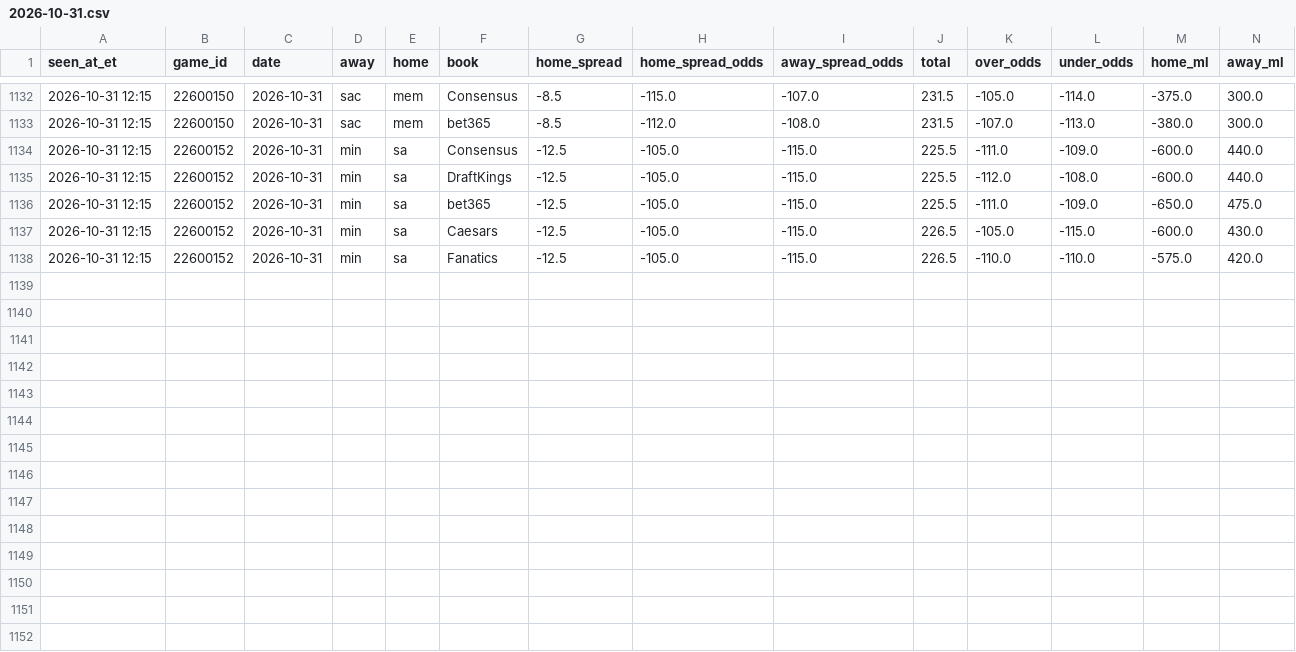
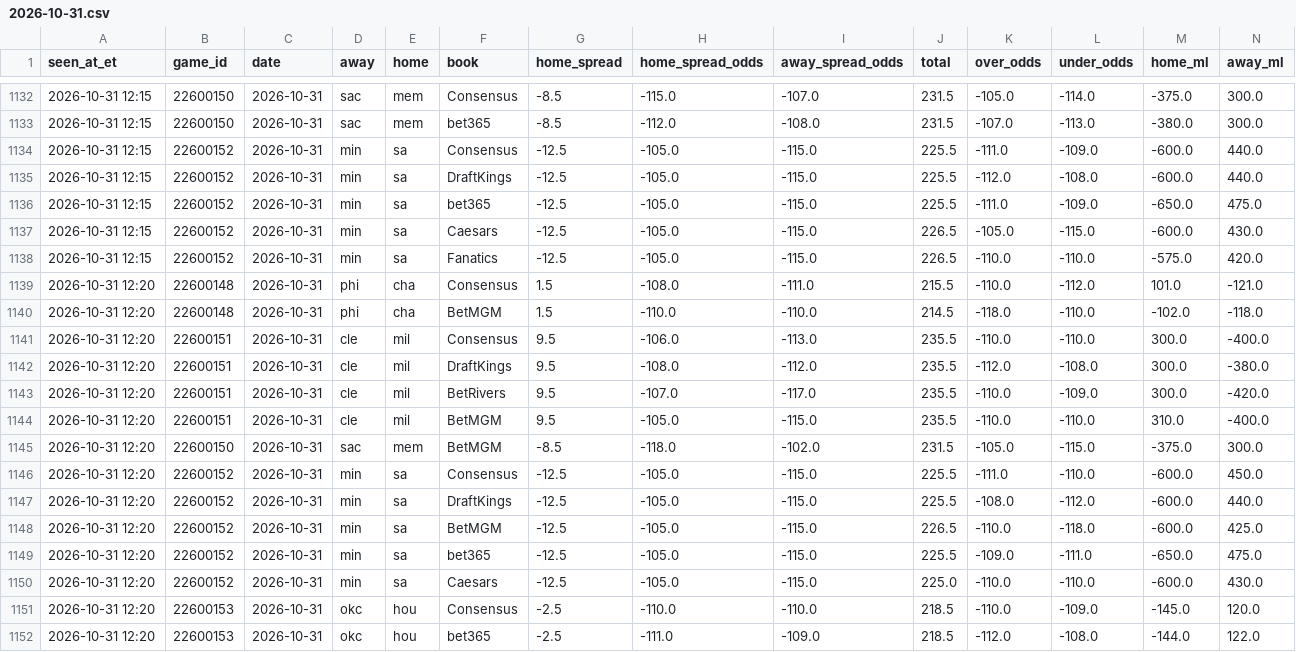
Before and after one commit to JeffreyD24/nba-mixed-model, a CSV file: research/books/2026-10-31.csv, drawn as a sheet; only a part is shown, gaps mark what is left out.

```diff
--- a/research/books/2026-10-31.csv
+++ b/research/books/2026-10-31.csv
@@ -1138 +1138,15 @@ seen_at_et,game_id,date,away,home,book,home_spread,home_spread_odds,away_spread_
 2026-10-31 12:15,22600152,2026-10-31,min,sa,Fanatics,-12.5,-105.0,-115.0,226.5,-110.0,-110.0,-575.0,420.0
+2026-10-31 12:20,22600148,2026-10-31,phi,cha,Consensus,1.5,-108.0,-111.0,215.5,-110.0,-112.0,101.0,-121.0
+2026-10-31 12:20,22600148,2026-10-31,phi,cha,BetMGM,1.5,-110.0,-110.0,214.5,-118.0,-110.0,-102.0,-118.0
+2026-10-31 12:20,22600151,2026-10-31,cle,mil,Consensus,9.5,-106.0,-113.0,235.5,-110.0,-110.0,300.0,-400.0
+2026-10-31 12:20,22600151,2026-10-31,cle,mil,DraftKings,9.5,-108.0,-112.0,235.5,-112.0,-108.0,300.0,-380.0
+2026-10-31 12:20,22600151,2026-10-31,cle,mil,BetRivers,9.5,-107.0,-117.0,235.5,-110.0,-109.0,300.0,-420.0
+2026-10-31 12:20,22600151,2026-10-31,cle,mil,BetMGM,9.5,-105.0,-115.0,235.5,-110.0,-110.0,310.0,-400.0
+2026-10-31 12:20,22600150,2026-10-31,sac,mem,BetMGM,-8.5,-118.0,-102.0,231.5,-105.0,-115.0,-375.0,300.0
+2026-10-31 12:20,22600152,2026-10-31,min,sa,Consensus,-12.5,-105.0,-115.0,225.5,-111.0,-110.0,-600.0,450.0
+2026-10-31 12:20,22600152,2026-10-31,min,sa,DraftKings,-12.5,-105.0,-115.0,225.5,-108.0,-112.0,-600.0,440.0
+2026-10-31 12:20,22600152,2026-10-31,min,sa,BetMGM,-12.5,-105.0,-115.0,226.5,-110.0,-118.0,-600.0,425.0
+2026-10-31 12:20,22600152,2026-10-31,min,sa,bet365,-12.5,-105.0,-115.0,225.5,-109.0,-111.0,-650.0,475.0
+2026-10-31 12:20,22600152,2026-10-31,min,sa,Caesars,-12.5,-105.0,-115.0,225.0,-110.0,-110.0,-600.0,430.0
+2026-10-31 12:20,22600153,2026-10-31,okc,hou,Consensus,-2.5,-110.0,-110.0,218.5,-110.0,-109.0,-145.0,120.0
+2026-10-31 12:20,22600153,2026-10-31,okc,hou,bet365,-2.5,-111.0,-109.0,218.5,-112.0,-108.0,-144.0,122.0
```
Also changed, not shown: research/check_log.csv, research/periods/2026-10-31.csv, 2 other files.
